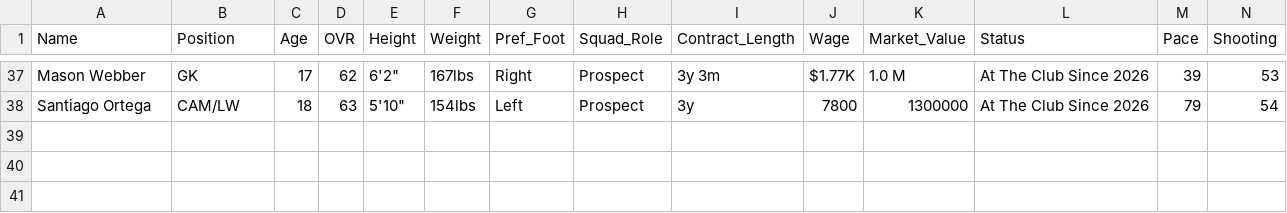
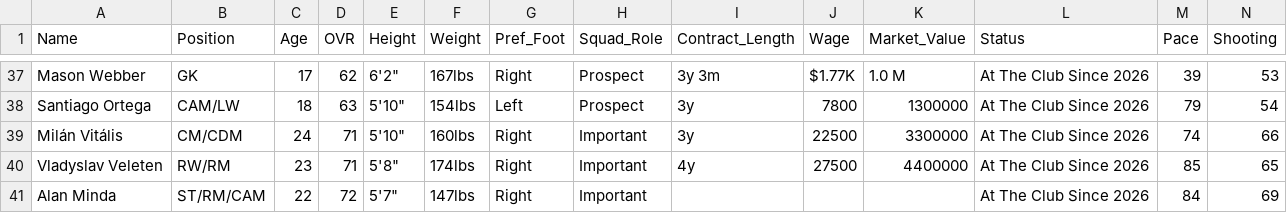
Before and after one commit to Gaunttk/Keeyvon-Jenkins-FC26-Manager-Career, a CSV file: wrexham_squad.csv, drawn as a sheet; only a part is shown, gaps mark what is left out; rows hold the shown columns only; the diff names each change by its address in the sheet, - before the commit and + after, or states it on an @@ line.

```diff
--- a/wrexham_squad.csv
+++ b/wrexham_squad.csv
+row 39: Milán Vitális | CM/CDM | 24 | 71 | 5'10" | 160lbs | Right | Important | 3y | 22500 | 3300000 | At The Club Since 2026 | 74 | 66
+row 40: Vladyslav Veleten | RW/RM | 23 | 71 | 5'8" | 174lbs | Right | Important | 4y | 27500 | 4400000 | At The Club Since 2026 | 85 | 65
+row 41: Alan Minda | ST/RM/CAM | 22 | 72 | 5'7" | 147lbs | Right | Important |  |  |  | At The Club Since 2026 | 84 | 69
```
Also changed, not shown: 22 other files.
